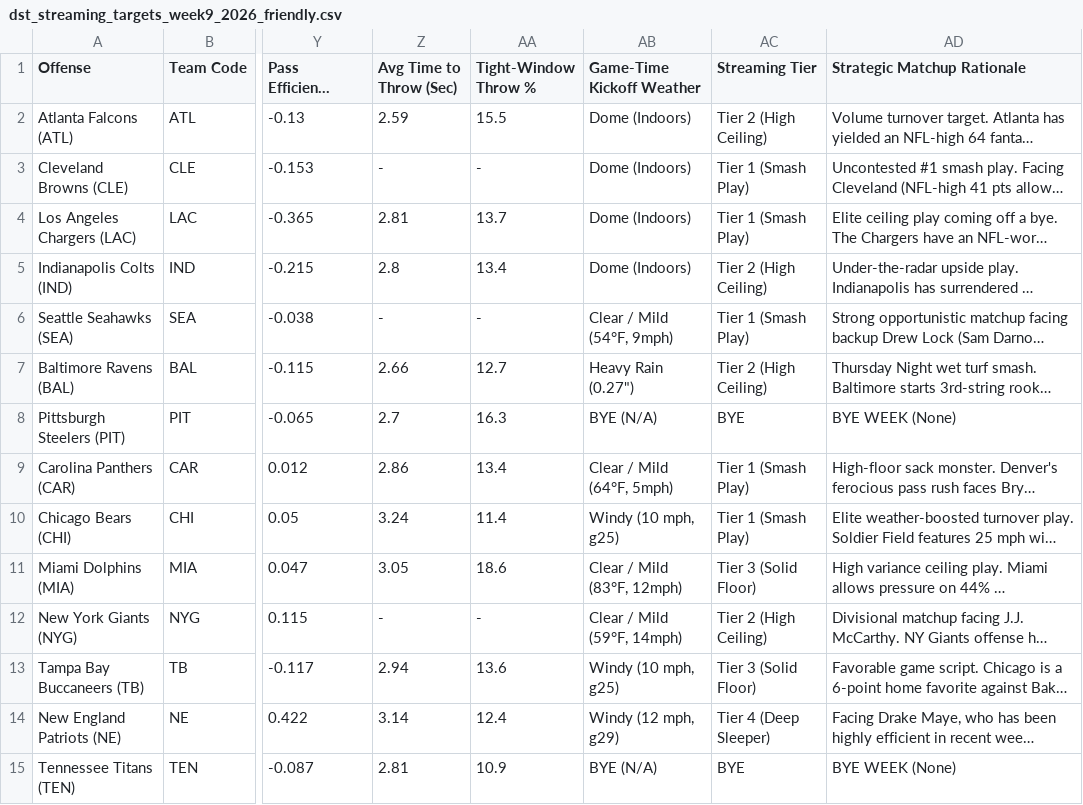
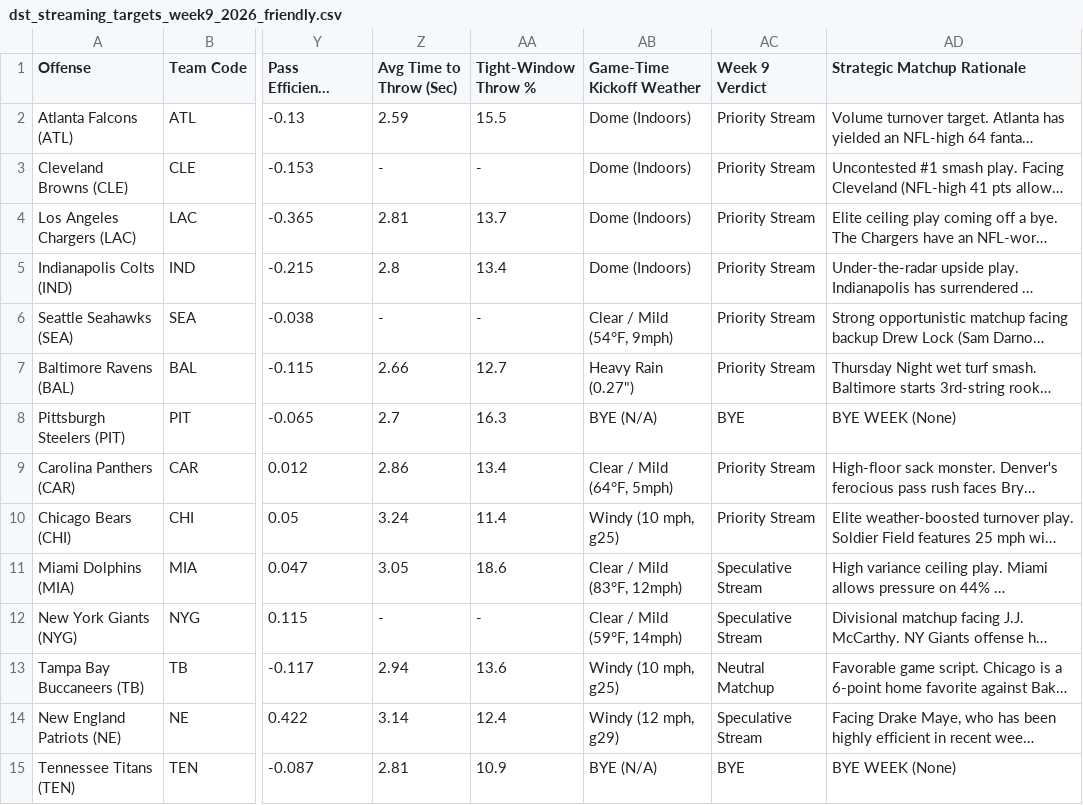
Before and after one commit to paulberman28-code/Fantasy-Football-Defense-Streamer-Tool, a CSV file: dst_streaming_targets_week9_2026_friendly.csv, drawn as a sheet; only a part is shown, gaps mark what is left out; long unchanged cells end in …; the diff covers the shown part only; the diff names each change by its address in the sheet, - before the commit and + after, or states it on an @@ line.

```diff
--- a/dst_streaming_targets_week9_2026_friendly.csv
+++ b/dst_streaming_targets_week9_2026_friendly.csv
-AC1: Streaming Tier
+AC1: Week 9 Verdict
-AC2 (Week 9 Verdict): Tier 2 (High Ceiling)
+AC2 (Week 9 Verdict): Priority Stream
-AC3:AC4 (Week 9 Verdict): Tier 1 (Smash Play)
+AC3:AC4 (Week 9 Verdict): Priority Stream
-AC5 (Week 9 Verdict): Tier 2 (High Ceiling)
+AC5 (Week 9 Verdict): Priority Stream
-AC6 (Week 9 Verdict): Tier 1 (Smash Play)
+AC6 (Week 9 Verdict): Priority Stream
-AC7 (Week 9 Verdict): Tier 2 (High Ceiling)
+AC7 (Week 9 Verdict): Priority Stream
-AC9:AC10 (Week 9 Verdict): Tier 1 (Smash Play)
+AC9:AC10 (Week 9 Verdict): Priority Stream
-AC11 (Week 9 Verdict): Tier 3 (Solid Floor)
+AC11 (Week 9 Verdict): Speculative Stream
-AC12 (Week 9 Verdict): Tier 2 (High Ceiling)
+AC12 (Week 9 Verdict): Speculative Stream
-AC13 (Week 9 Verdict): Tier 3 (Solid Floor)
+AC13 (Week 9 Verdict): Neutral Matchup
-AC14 (Week 9 Verdict): Tier 4 (Deep Sleeper)
+AC14 (Week 9 Verdict): Speculative Stream
```
Also changed, not shown: 18 edited cells elsewhere in this file, dst_streaming_targets_week9_2026.csv, 4 other files.
